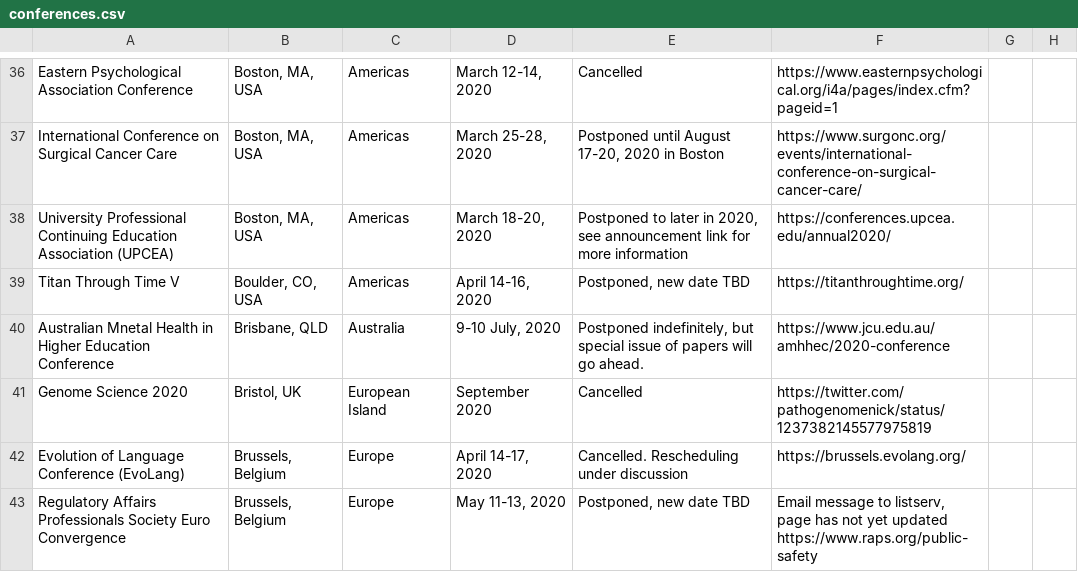
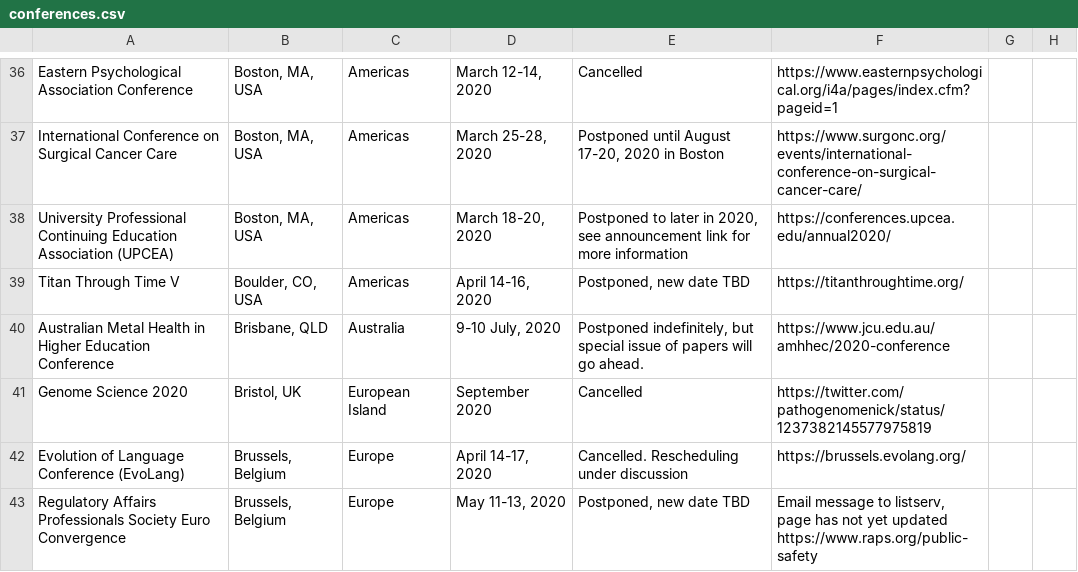
Before and after one commit to WeileiZeng/Cancelled-Academic-Conferences, a CSV file: conferences.csv, drawn as a sheet; only a part is shown, gaps mark what is left out.

```diff
--- a/conferences.csv
+++ b/conferences.csv
@@ -44,3 +44,3 @@ University Professional Continuing Education Association (UPCEA),"Boston, MA, US
 Titan Through Time V,"Boulder, CO, USA",Americas,"April 14-16, 2020","Postponed, new date TBD",https://titanthroughtime.org/,,
-Australian Mnetal Health in Higher Education Conference,"Brisbane, QLD",Australia,"9-10 July, 2020","Postponed indefinitely, but special issue of papers will go ahead.", https://www.jcu.edu.au/amhhec/2020-conference ,,
+Australian Metal Health in Higher Education Conference,"Brisbane, QLD",Australia,"9-10 July, 2020","Postponed indefinitely, but special issue of papers will go ahead.", https://www.jcu.edu.au/amhhec/2020-conference ,,
 Genome Science 2020,"Bristol, UK",European Island,September 2020,Cancelled,https://twitter.com/pathogenomenick/status/1237382145577975819,,
```
Also changed, not shown: 2 other files.
